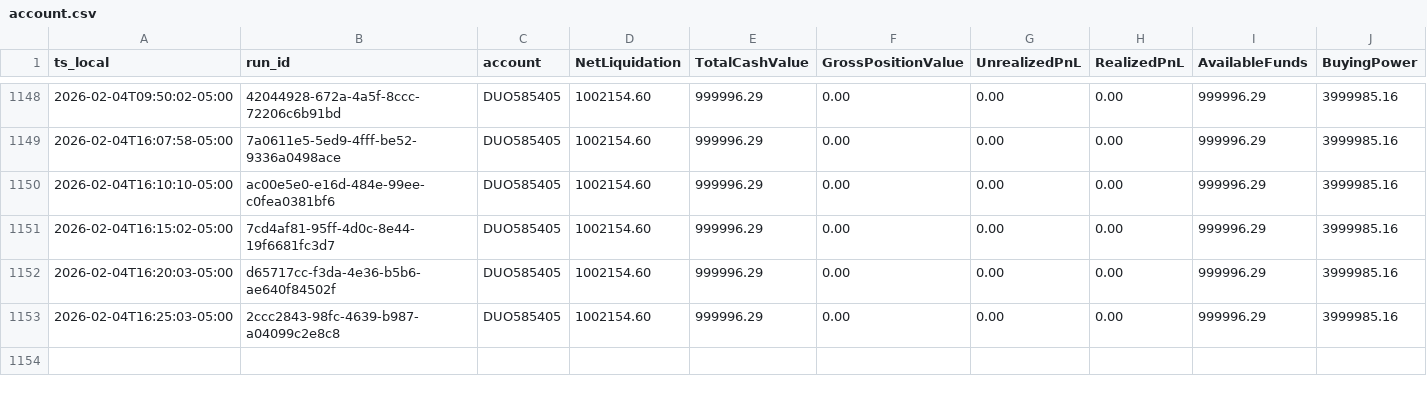
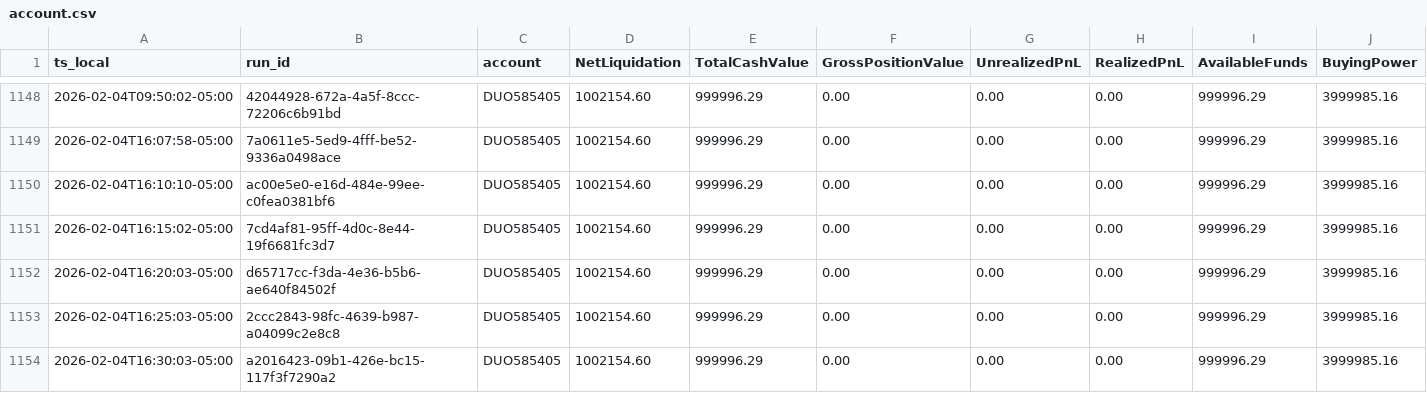
Before and after one commit to martinstabler-bit/IBKR_MeanReversion_Bot, a CSV file: analytics/logs/account.csv, drawn as a sheet; only a part is shown, gaps mark what is left out; rows hold the shown columns only; the diff names each change by its address in the sheet, - before the commit and + after, or states it on an @@ line.

```diff
--- a/analytics/logs/account.csv
+++ b/analytics/logs/account.csv
+row 1154: 2026-02-04T16:30:03-05:00 | a2016423-09b1-426e-bc15-117f3f7290a2 | DUO585405 | 1002154.60 | 999996.29 | 0.00 | 0.00 | 0.00 | 999996.29 | 3999985.16
```
Also changed, not shown: analytics/logs/runs.csv.
